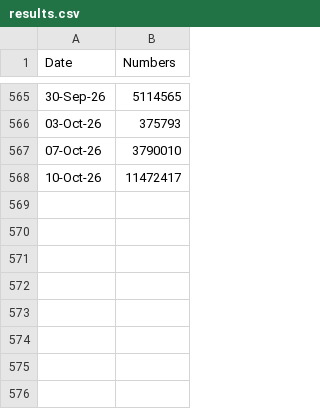
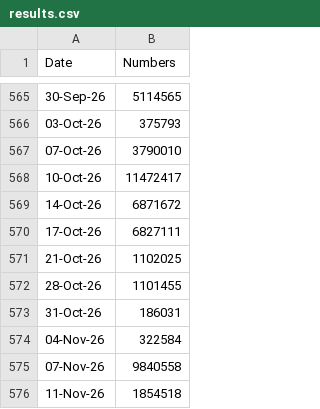
Before and after one commit to SirDre/sklearn_predictions, a CSV file: results.csv, drawn as a sheet; only a part is shown, gaps mark what is left out; the diff names each change by its address in the sheet, - before the commit and + after, or states it on an @@ line.

Commit message:
Updates - Demo 649 Prediction results

```diff
--- a/results.csv
+++ b/results.csv
+row 569: 14-Oct-26 | 6871672
+row 570: 17-Oct-26 | 6827111
+row 571: 21-Oct-26 | 1102025
+row 572: 28-Oct-26 | 1101455
+row 573: 31-Oct-26 | 186031
+row 574: 04-Nov-26 | 322584
+row 575: 07-Nov-26 | 9840558
+row 576: 11-Nov-26 | 1854518
```
Also changed, not shown: quick_pool_tickets.csv, 3 other files.
